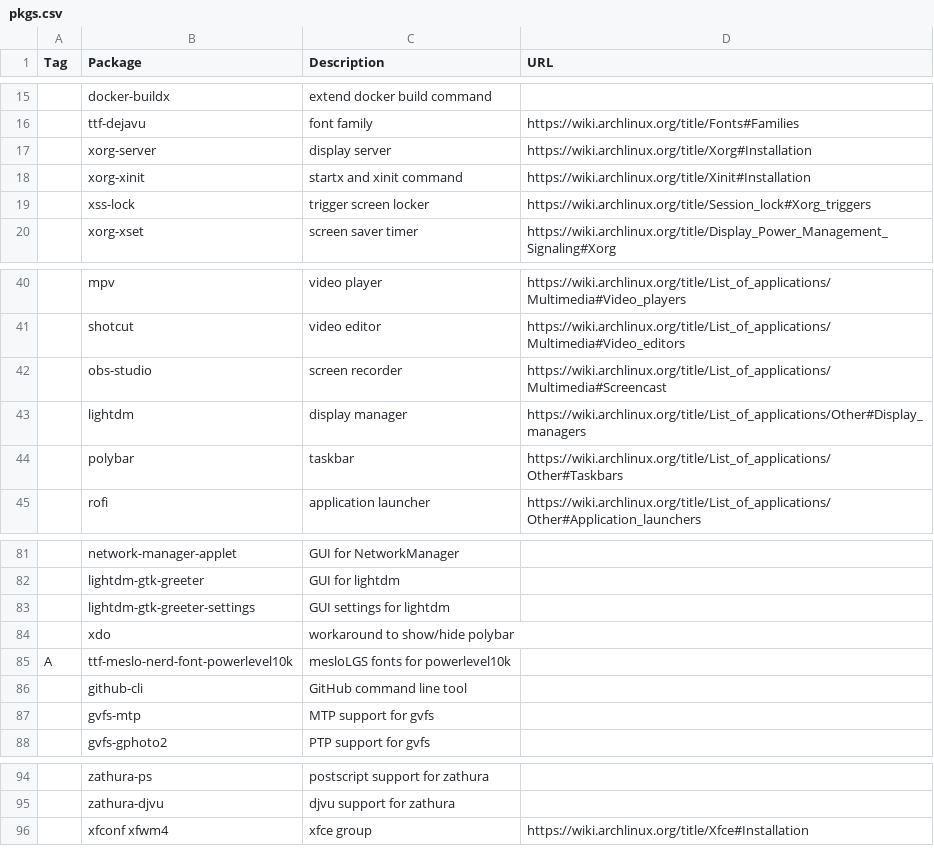
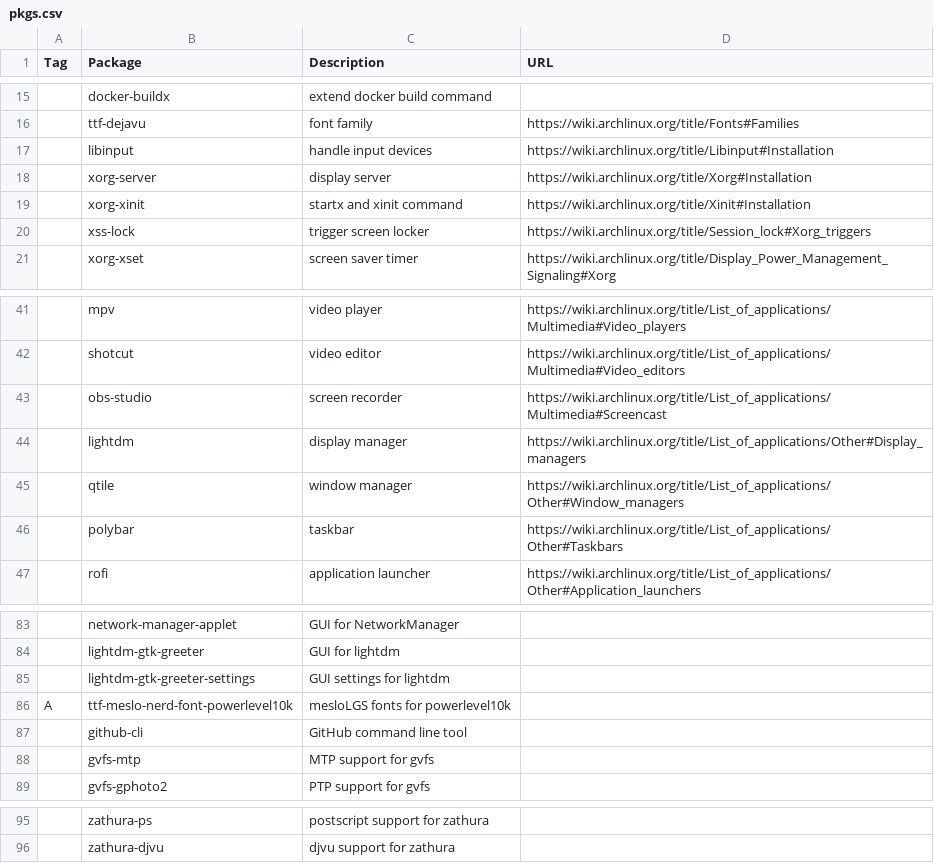
Before and after one commit to shyguyCreate/setup, a CSV file: pkgs.csv, drawn as a sheet; only a part is shown, gaps mark what is left out; removed rows and columns are numbered as before the commit, all else as after; the diff names each change by its address in the sheet, - before the commit and + after, or states it on an @@ line.

Commit message:
feat: add window manager

```diff
--- a/pkgs.csv
+++ b/pkgs.csv
+row 17:  | libinput | handle input devices | https://wiki.archlinux.org/title/Libinput#Installation
+row 45:  | qtile | window manager | https://wiki.archlinux.org/title/List_of_applications/Other#Window_managers
-row 84:  | xdo | workaround to show/hide polybar
-row 96:  | xfconf xfwm4 | xfce group | https://wiki.archlinux.org/title/Xfce#Installation
```
